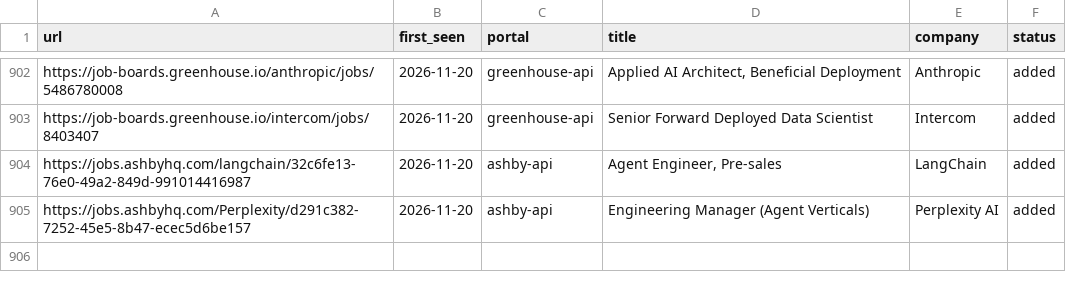
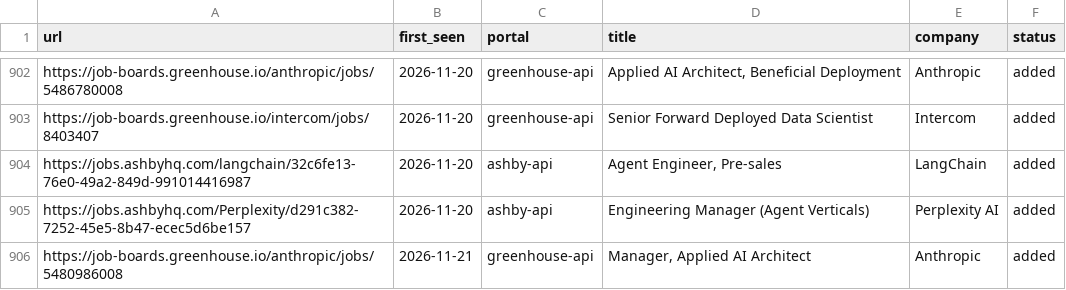
Before and after one commit to jayavardhan8907/AutomateJob, a TSV file: data/scan-history.tsv, drawn as a sheet; only a part is shown, gaps mark what is left out; the diff names each change by its address in the sheet, - before the commit and + after, or states it on an @@ line.

Commit message:
chore: auto-scan 2026-11-21

```diff
--- a/data/scan-history.tsv
+++ b/data/scan-history.tsv
+row 906: https://job-boards.greenhouse.io/anthropic/jobs/5480986008 | 2026-11-21 | greenhouse-api | Manager, Applied AI Architect | Anthropic | added
```
Also changed, not shown: 1 other file.
